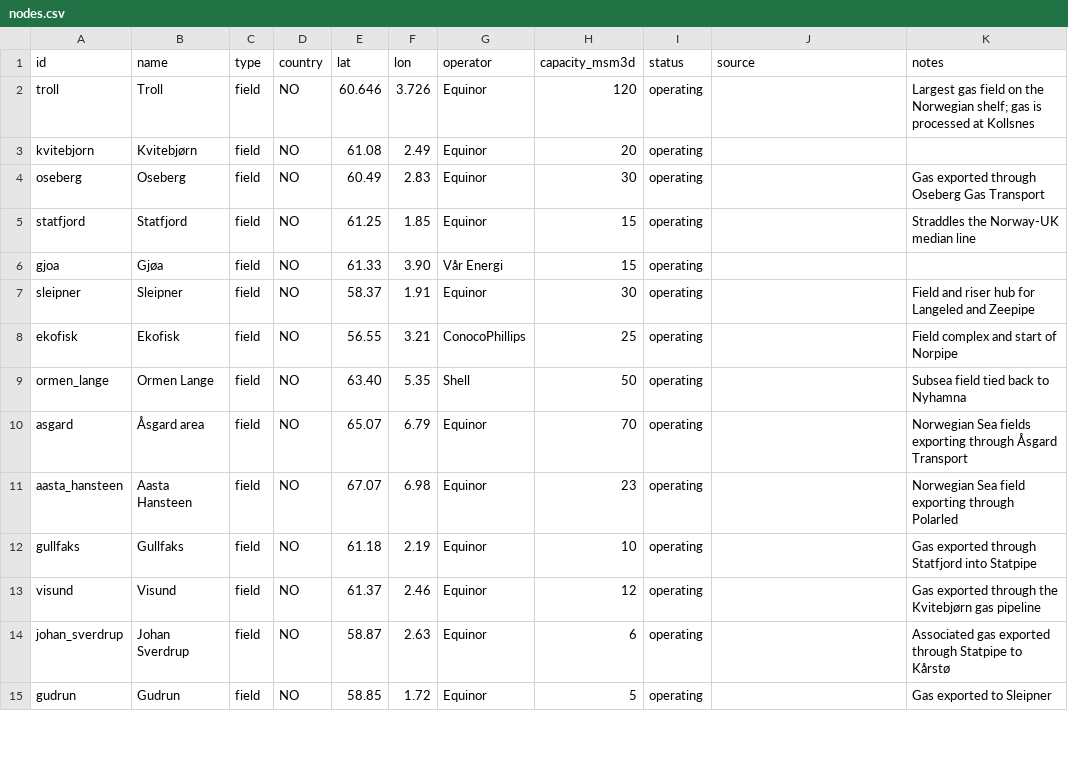
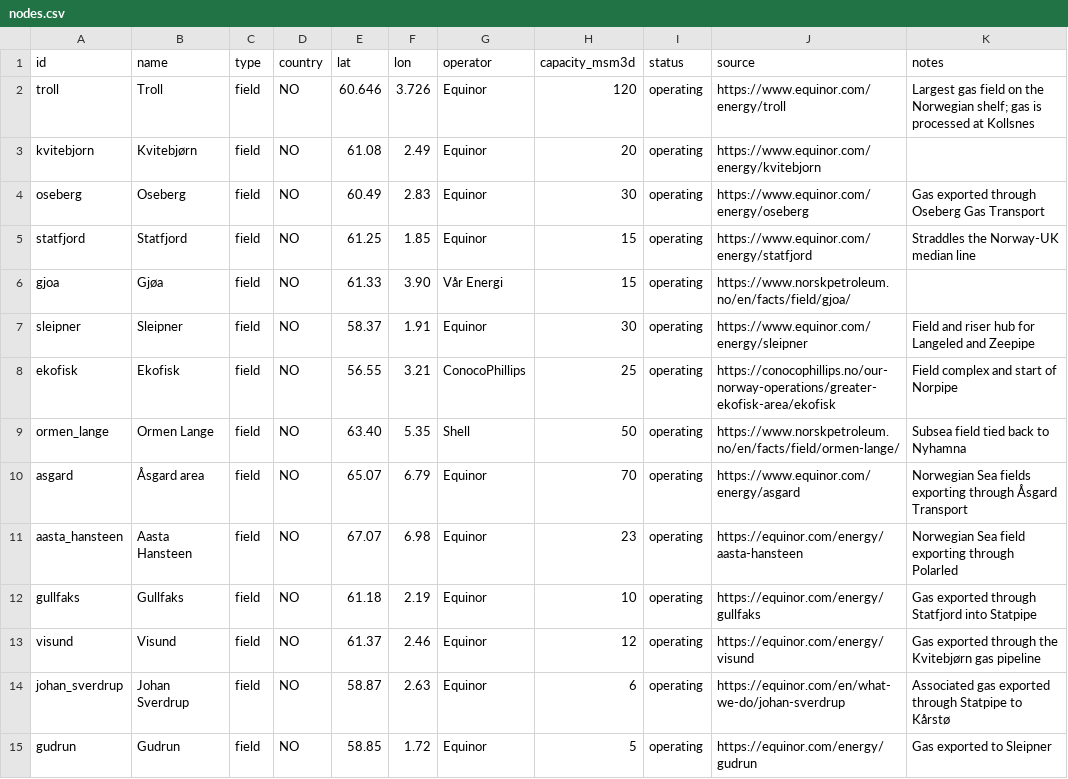
Before and after one commit to Rayha33/nora-network, a CSV file: data/nodes.csv, drawn as a sheet; only a part is shown; the diff covers the shown part only.

Commit message:
Fill source column with authoritative public URLs for all 60 nodes
Sources prefer official operator pages (Equinor, Gassco, ConocoPhillips,
TotalEnergies, Aker BP, Gasunie, Fluxys, Energinet, National Grid,
tradinghub.eu, gateterminal.com, wilhelmshaven-lng.de, balansys.eu),
norskpetroleum.no (NPD), NSTA, ICE/exchange pages for virtual market
nodes, and Wikipedia where no better public page exists.

```diff
--- a/data/nodes.csv
+++ b/data/nodes.csv
@@ -1,15 +1,15 @@
 id,name,type,country,lat,lon,operator,capacity_msm3d,status,source,notes
-troll,Troll,field,NO,60.646,3.726,Equinor,120,operating,,Largest gas field on the Norwegian shelf; gas is processed at Kollsnes
-kvitebjorn,Kvitebjørn,field,NO,61.08,2.49,Equinor,20,operating,,
-oseberg,Oseberg,field,NO,60.49,2.83,Equinor,30,operating,,Gas exported through Oseberg Gas Transport
-statfjord,Statfjord,field,NO,61.25,1.85,Equinor,15,operating,,Straddles the Norway-UK median line
-gjoa,Gjøa,field,NO,61.33,3.90,Vår Energi,15,operating,,
-sleipner,Sleipner,field,NO,58.37,1.91,Equinor,30,operating,,Field and riser hub for Langeled and Zeepipe
-ekofisk,Ekofisk,field,NO,56.55,3.21,ConocoPhillips,25,operating,,Field complex and start of Norpipe
-ormen_lange,Ormen Lange,field,NO,63.40,5.35,Shell,50,operating,,Subsea field tied back to Nyhamna
-asgard,Åsgard area,field,NO,65.07,6.79,Equinor,70,operating,,Norwegian Sea fields exporting through Åsgard Transport
-aasta_hansteen,Aasta Hansteen,field,NO,67.07,6.98,Equinor,23,operating,,Norwegian Sea field exporting through Polarled
-gullfaks,Gullfaks,field,NO,61.18,2.19,Equinor,10,operating,,Gas exported through Statfjord into Statpipe
-visund,Visund,field,NO,61.37,2.46,Equinor,12,operating,,Gas exported through the Kvitebjørn gas pipeline
-johan_sverdrup,Johan Sverdrup,field,NO,58.87,2.63,Equinor,6,operating,,Associated gas exported through Statpipe to Kårstø
-gudrun,Gudrun,field,NO,58.85,1.72,Equinor,5,operating,,Gas exported to Sleipner
+troll,Troll,field,NO,60.646,3.726,Equinor,120,operating,https://www.equinor.com/energy/troll,Largest gas field on the Norwegian shelf; gas is processed at Kollsnes
+kvitebjorn,Kvitebjørn,field,NO,61.08,2.49,Equinor,20,operating,https://www.equinor.com/energy/kvitebjorn,
+oseberg,Oseberg,field,NO,60.49,2.83,Equinor,30,operating,https://www.equinor.com/energy/oseberg,Gas exported through Oseberg Gas Transport
+statfjord,Statfjord,field,NO,61.25,1.85,Equinor,15,operating,https://www.equinor.com/energy/statfjord,Straddles the Norway-UK median line
+gjoa,Gjøa,field,NO,61.33,3.90,Vår Energi,15,operating,https://www.norskpetroleum.no/en/facts/field/gjoa/,
+sleipner,Sleipner,field,NO,58.37,1.91,Equinor,30,operating,https://www.equinor.com/energy/sleipner,Field and riser hub for Langeled and Zeepipe
+ekofisk,Ekofisk,field,NO,56.55,3.21,ConocoPhillips,25,operating,https://conocophillips.no/our-norway-operations/greater-ekofisk-area/ekofisk,Field complex and start of Norpipe
+ormen_lange,Ormen Lange,field,NO,63.40,5.35,Shell,50,operating,https://www.norskpetroleum.no/en/facts/field/ormen-lange/,Subsea field tied back to Nyhamna
+asgard,Åsgard area,field,NO,65.07,6.79,Equinor,70,operating,https://www.equinor.com/energy/asgard,Norwegian Sea fields exporting through Åsgard Transport
+aasta_hansteen,Aasta Hansteen,field,NO,67.07,6.98,Equinor,23,operating,https://equinor.com/energy/aasta-hansteen,Norwegian Sea field exporting through Polarled
+gullfaks,Gullfaks,field,NO,61.18,2.19,Equinor,10,operating,https://equinor.com/energy/gullfaks,Gas exported through Statfjord into Statpipe
+visund,Visund,field,NO,61.37,2.46,Equinor,12,operating,https://equinor.com/energy/visund,Gas exported through the Kvitebjørn gas pipeline
+johan_sverdrup,Johan Sverdrup,field,NO,58.87,2.63,Equinor,6,operating,https://equinor.com/en/what-we-do/johan-sverdrup,Associated gas exported through Statpipe to Kårstø
+gudrun,Gudrun,field,NO,58.85,1.72,Equinor,5,operating,https://equinor.com/energy/gudrun,Gas exported to Sleipner
```
Also changed, not shown: 46 edited cells elsewhere in this file.
